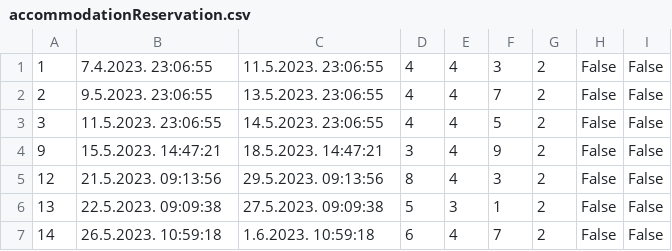
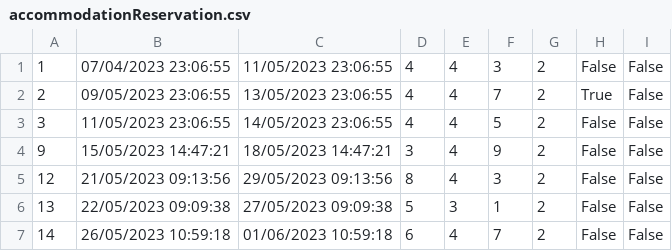
Before and after one commit to uslje13/turisticka-agencija, a CSV file: TravelAgency/Resources/Data/accommodationReservation.csv, drawn as a sheet.

```diff
--- a/TravelAgency/Resources/Data/accommodationReservation.csv
+++ b/TravelAgency/Resources/Data/accommodationReservation.csv
@@ -1,7 +1,7 @@
-1|7.4.2023. 23:06:55|11.5.2023. 23:06:55|4|4|3|2|False|False
-2|9.5.2023. 23:06:55|13.5.2023. 23:06:55|4|4|7|2|False|False
-3|11.5.2023. 23:06:55|14.5.2023. 23:06:55|4|4|5|2|False|False
-9|15.5.2023. 14:47:21|18.5.2023. 14:47:21|3|4|9|2|False|False
-12|21.5.2023. 09:13:56|29.5.2023. 09:13:56|8|4|3|2|False|False
-13|22.5.2023. 09:09:38|27.5.2023. 09:09:38|5|3|1|2|False|False
-14|26.5.2023. 10:59:18|1.6.2023. 10:59:18|6|4|7|2|False|False
+1|07/04/2023 23:06:55|11/05/2023 23:06:55|4|4|3|2|False|False
+2|09/05/2023 23:06:55|13/05/2023 23:06:55|4|4|7|2|True|False
+3|11/05/2023 23:06:55|14/05/2023 23:06:55|4|4|5|2|False|False
+9|15/05/2023 14:47:21|18/05/2023 14:47:21|3|4|9|2|False|False
+12|21/05/2023 09:13:56|29/05/2023 09:13:56|8|4|3|2|False|False
+13|22/05/2023 09:09:38|27/05/2023 09:09:38|5|3|1|2|False|False
+14|26/05/2023 10:59:18|01/06/2023 10:59:18|6|4|7|2|False|False
```
Also changed, not shown: TravelAgency/Resources/Data/guestAccommodationMarks.csv, TravelAgency/Resources/Data/notification.csv, 14 other files.
